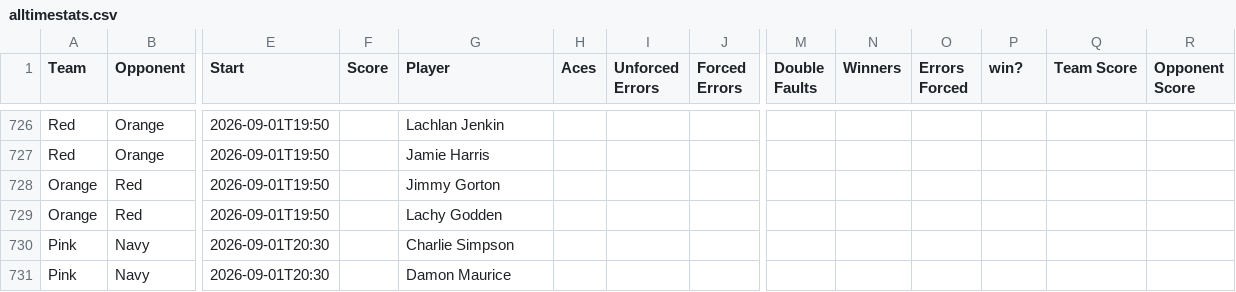
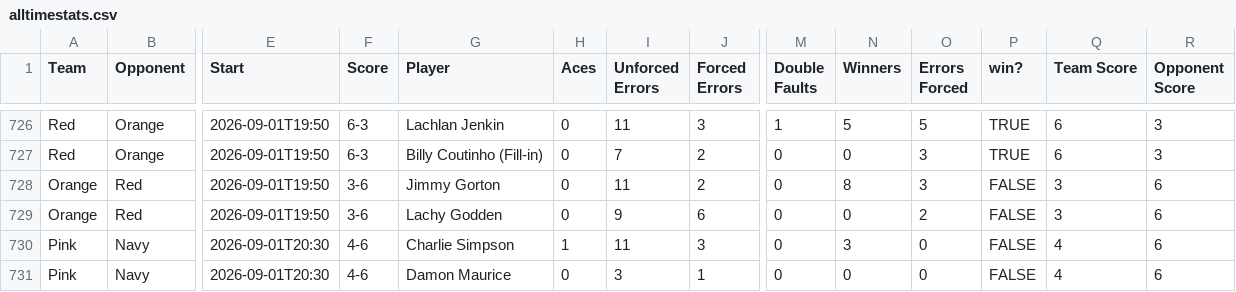
Before and after one commit to jono-kierce/tnt-website, a CSV file: data/alltimestats.csv, drawn as a sheet; only a part is shown, gaps mark what is left out; the diff covers the shown part only; the diff names each change by its address in the sheet, - before the commit and + after, or states it on an @@ line.

```diff
--- a/data/alltimestats.csv
+++ b/data/alltimestats.csv
-F726:F727 (Score): (empty)
+F726:F727 (Score): 6-3
-H726:H729 (Aces): (empty)
+H726:H729 (Aces): 0
-I726 (Unforced Errors): (empty)
+I726 (Unforced Errors): 11
-J726 (Forced Errors): (empty)
+J726 (Forced Errors): 3
-M726 (Double Faults): (empty)
+M726 (Double Faults): 1
-N726 (Winners): (empty)
+N726 (Winners): 5
-O726 (Errors Forced): (empty)
+O726 (Errors Forced): 5
-P726:P727 (win?): (empty)
+P726:P727 (win?): TRUE
-Q726:Q727 (Team Score): (empty)
+Q726:Q727 (Team Score): 6
-R726:R727 (Opponent Score): (empty)
+R726:R727 (Opponent Score): 3
-G727 (Player): Jamie Harris
+G727 (Player): Billy Coutinho (Fill-in)
-I727 (Unforced Errors): (empty)
+I727 (Unforced Errors): 7
-J727:J728 (Forced Errors): (empty)
+J727:J728 (Forced Errors): 2
-M727:M731 (Double Faults): (empty)
+M727:M731 (Double Faults): 0
-N727 (Winners): (empty)
+N727 (Winners): 0
-O727:O728 (Errors Forced): (empty)
+O727:O728 (Errors Forced): 3
-F728:F729 (Score): (empty)
+F728:F729 (Score): 3-6
-I728 (Unforced Errors): (empty)
+I728 (Unforced Errors): 11
-N728 (Winners): (empty)
+N728 (Winners): 8
-P728:P731 (win?): (empty)
+P728:P731 (win?): FALSE
-Q728:Q729 (Team Score): (empty)
+Q728:Q729 (Team Score): 3
-R728:R731 (Opponent Score): (empty)
+R728:R731 (Opponent Score): 6
-I729 (Unforced Errors): (empty)
+I729 (Unforced Errors): 9
-J729 (Forced Errors): (empty)
+J729 (Forced Errors): 6
-N729 (Winners): (empty)
+N729 (Winners): 0
-O729 (Errors Forced): (empty)
+O729 (Errors Forced): 2
-F730:F731 (Score): (empty)
+F730:F731 (Score): 4-6
-H730 (Aces): (empty)
+H730 (Aces): 1
-I730 (Unforced Errors): (empty)
+I730 (Unforced Errors): 11
-J730 (Forced Errors): (empty)
+J730 (Forced Errors): 3
-N730 (Winners): (empty)
+N730 (Winners): 3
-O730:O731 (Errors Forced): (empty)
+O730:O731 (Errors Forced): 0
-Q730:Q731 (Team Score): (empty)
+Q730:Q731 (Team Score): 4
-H731 (Aces): (empty)
+H731 (Aces): 0
-I731 (Unforced Errors): (empty)
+I731 (Unforced Errors): 3
-J731 (Forced Errors): (empty)
+J731 (Forced Errors): 1
-N731 (Winners): (empty)
+N731 (Winners): 0
```
Also changed, not shown: 101 edited cells elsewhere in this file, 2 other files.
